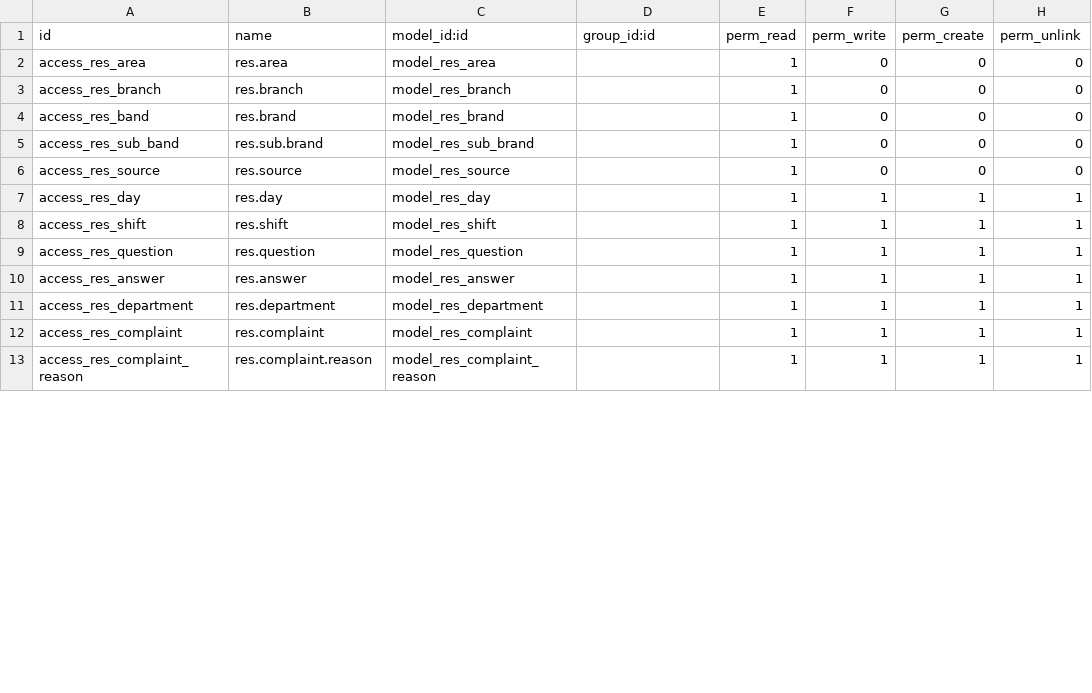
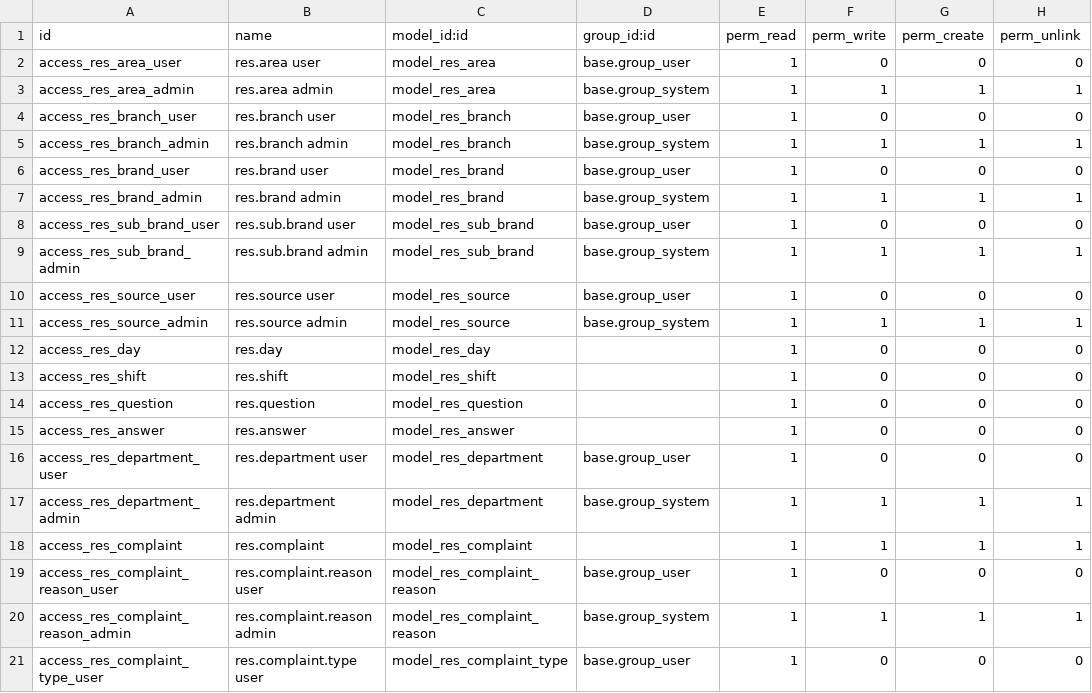
Before and after one commit to karemdeveloper/ellaithy-odoo-test, a CSV file: crm_customization/security/ir.model.access.csv, drawn as a sheet; only a part is shown; the diff covers the shown part only.

Commit message:
crm_customization fix access rights

```diff
--- a/crm_customization/security/ir.model.access.csv
+++ b/crm_customization/security/ir.model.access.csv
@@ -1,13 +1,21 @@
 id,name,model_id:id,group_id:id,perm_read,perm_write,perm_create,perm_unlink
-access_res_area,res.area,model_res_area,,1,0,0,0
-access_res_branch,res.branch,model_res_branch,,1,0,0,0
-access_res_band,res.brand,model_res_brand,,1,0,0,0
-access_res_sub_band,res.sub.brand,model_res_sub_brand,,1,0,0,0
-access_res_source,res.source,model_res_source,,1,0,0,0
-access_res_day,res.day,model_res_day,,1,1,1,1
-access_res_shift,res.shift,model_res_shift,,1,1,1,1
-access_res_question,res.question,model_res_question,,1,1,1,1
-access_res_answer,res.answer,model_res_answer,,1,1,1,1
-access_res_department,res.department,model_res_department,,1,1,1,1
+access_res_area_user,res.area user,model_res_area,base.group_user,1,0,0,0
+access_res_area_admin,res.area admin,model_res_area,base.group_system,1,1,1,1
+access_res_branch_user,res.branch user,model_res_branch,base.group_user,1,0,0,0
+access_res_branch_admin,res.branch admin,model_res_branch,base.group_system,1,1,1,1
+access_res_brand_user,res.brand user,model_res_brand,base.group_user,1,0,0,0
+access_res_brand_admin,res.brand admin,model_res_brand,base.group_system,1,1,1,1
+access_res_sub_brand_user,res.sub.brand user,model_res_sub_brand,base.group_user,1,0,0,0
+access_res_sub_brand_admin,res.sub.brand admin,model_res_sub_brand,base.group_system,1,1,1,1
+access_res_source_user,res.source user,model_res_source,base.group_user,1,0,0,0
+access_res_source_admin,res.source admin,model_res_source,base.group_system,1,1,1,1
+access_res_day,res.day,model_res_day,,1,0,0,0
+access_res_shift,res.shift,model_res_shift,,1,0,0,0
+access_res_question,res.question,model_res_question,,1,0,0,0
+access_res_answer,res.answer,model_res_answer,,1,0,0,0
+access_res_department_user,res.department user,model_res_department,base.group_user,1,0,0,0
+access_res_department_admin,res.department admin,model_res_department,base.group_system,1,1,1,1
 access_res_complaint,res.complaint,model_res_complaint,,1,1,1,1
-access_res_complaint_reason,res.complaint.reason,model_res_complaint_reason,,1,1,1,1
+access_res_complaint_reason_user,res.complaint.reason user,model_res_complaint_reason,base.group_user,1,0,0,0
+access_res_complaint_reason_admin,res.complaint.reason admin,model_res_complaint_reason,base.group_system,1,1,1,1
+access_res_complaint_type_user,res.complaint.type user,model_res_complaint_type,base.group_user,1,0,0,0
```
Also changed, not shown: 5 added rows, 1 removed row and 12 edited cells elsewhere in this file.
